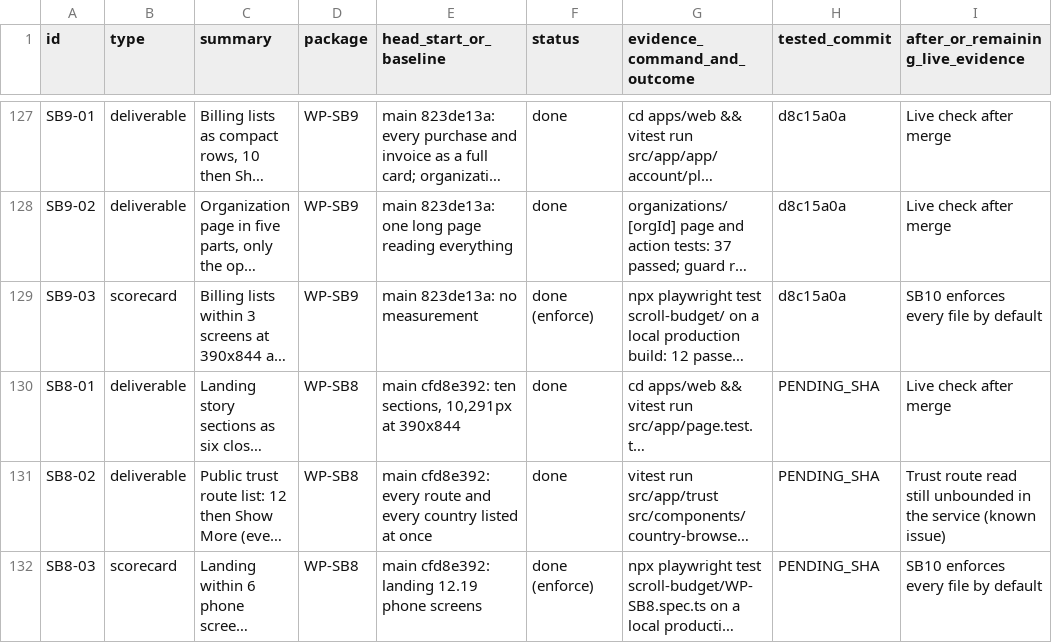
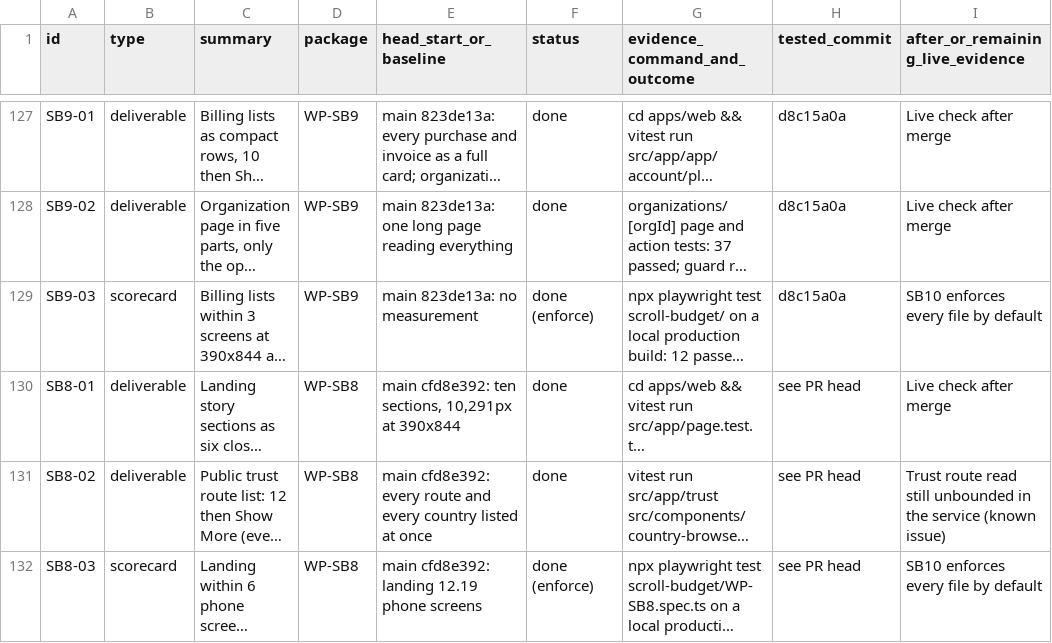
Before and after one commit to sadatnitex/visastack, a CSV file: docs/upgrades/programme/COVERAGE-LEDGER.csv, drawn as a sheet; only a part is shown, gaps mark what is left out; long unchanged cells end in …; the diff names each change by its address in the sheet, - before the commit and + after, or states it on an @@ line.

```diff
--- a/docs/upgrades/programme/COVERAGE-LEDGER.csv
+++ b/docs/upgrades/programme/COVERAGE-LEDGER.csv
-H130:H132 (tested_commit): PENDING_SHA
+H130:H132 (tested_commit): see PR head
```
Also changed, not shown: 3 other files.
